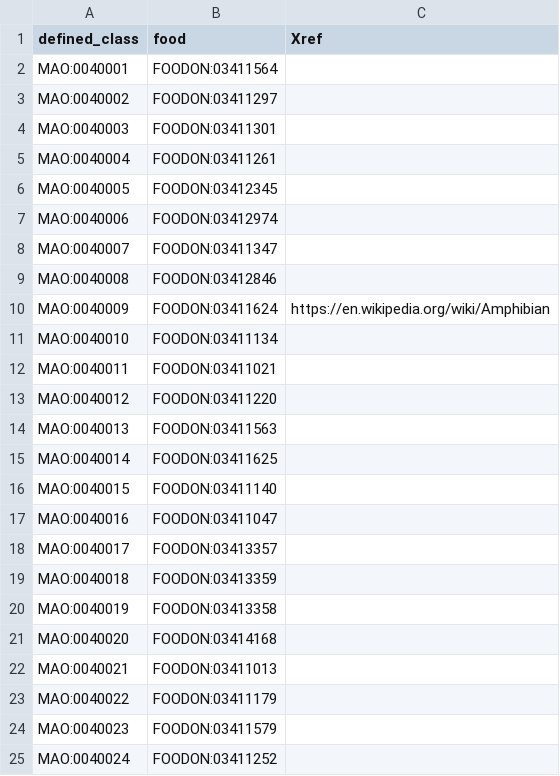
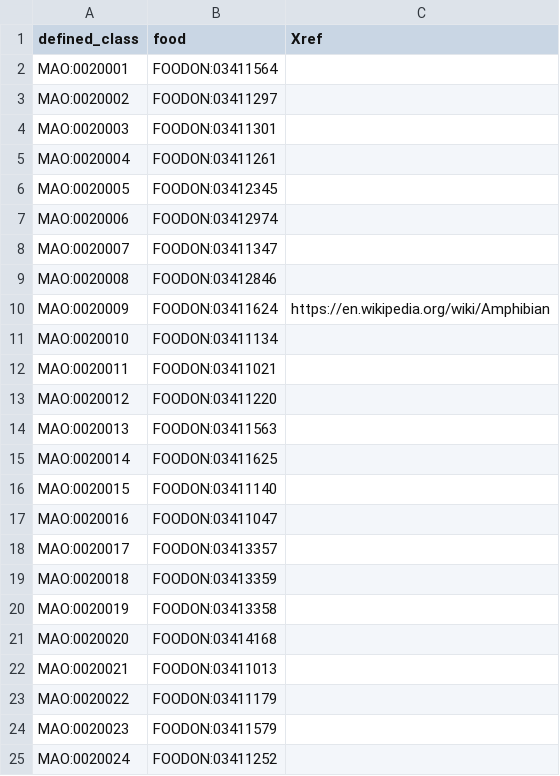
Before and after one commit to monarch-initiative/MAxO, a TSV file: src/ontology/module/avoid_foods.tsv, drawn as a sheet.

Commit message:
start all over. merge module to new MedAct.owl

```diff
--- a/src/ontology/module/avoid_foods.tsv
+++ b/src/ontology/module/avoid_foods.tsv
@@ -1,25 +1,25 @@
 defined_class	food	Xref
-MAO:0040001	FOODON:03411564	
-MAO:0040002	FOODON:03411297	
-MAO:0040003	FOODON:03411301	
-MAO:0040004	FOODON:03411261	
-MAO:0040005	FOODON:03412345	
-MAO:0040006	FOODON:03412974	
-MAO:0040007	FOODON:03411347	
-MAO:0040008	FOODON:03412846	
-MAO:0040009	FOODON:03411624	https://en.wikipedia.org/wiki/Amphibian
-MAO:0040010	FOODON:03411134	
-MAO:0040011	FOODON:03411021	
-MAO:0040012	FOODON:03411220	
-MAO:0040013	FOODON:03411563	
-MAO:0040014	FOODON:03411625	
-MAO:0040015	FOODON:03411140	
-MAO:0040016	FOODON:03411047	
-MAO:0040017	FOODON:03413357	
-MAO:0040018	FOODON:03413359	
-MAO:0040019	FOODON:03413358	
-MAO:0040020	FOODON:03414168	
-MAO:0040021	FOODON:03411013	
-MAO:0040022	FOODON:03411179	
-MAO:0040023	FOODON:03411579	
-MAO:0040024	FOODON:03411252	
+MAO:0020001	FOODON:03411564	
+MAO:0020002	FOODON:03411297	
+MAO:0020003	FOODON:03411301	
+MAO:0020004	FOODON:03411261	
+MAO:0020005	FOODON:03412345	
+MAO:0020006	FOODON:03412974	
+MAO:0020007	FOODON:03411347	
+MAO:0020008	FOODON:03412846	
+MAO:0020009	FOODON:03411624	https://en.wikipedia.org/wiki/Amphibian
+MAO:0020010	FOODON:03411134	
+MAO:0020011	FOODON:03411021	
+MAO:0020012	FOODON:03411220	
+MAO:0020013	FOODON:03411563	
+MAO:0020014	FOODON:03411625	
+MAO:0020015	FOODON:03411140	
+MAO:0020016	FOODON:03411047	
+MAO:0020017	FOODON:03413357	
+MAO:0020018	FOODON:03413359	
+MAO:0020019	FOODON:03413358	
+MAO:0020020	FOODON:03414168	
+MAO:0020021	FOODON:03411013	
+MAO:0020022	FOODON:03411179	
+MAO:0020023	FOODON:03411579	
+MAO:0020024	FOODON:03411252	
```
Also changed, not shown: 5 other files.
